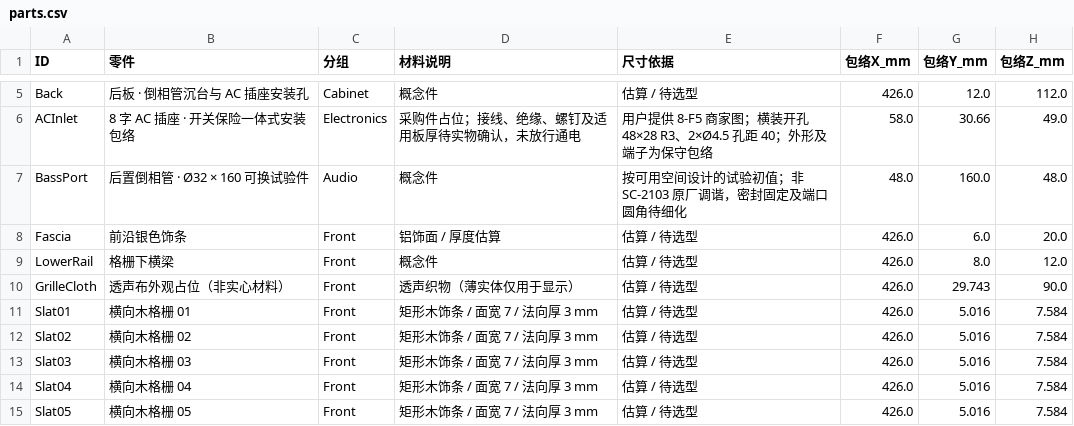
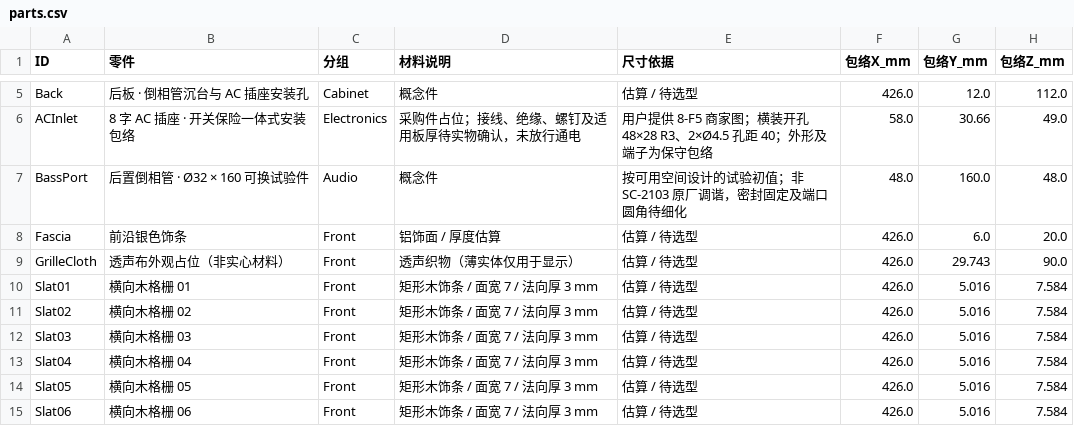
Before and after one commit to miclle/vinyl-record-player, a CSV file: cad/parts.csv, drawn as a sheet; only a part is shown, gaps mark what is left out; the shorter side is filled out with more unchanged rows.

Commit message:
fix(cad): remove redundant lower grille rail
Keep the existing bottom panel geometry and retire the overlapping rail.
Regenerate CAD, drawings and guides while preserving remaining drawing IDs.
Cover the full PDF pipeline and synchronize documentation.

```diff
--- a/cad/parts.csv
+++ b/cad/parts.csv
@@ -8,3 +8,2 @@ BassPort,后置倒相管 · Ø32 × 160 可换试验件,Audio,概念件,按可
 Fascia,前沿银色饰条,Front,铝饰面 / 厚度估算,估算 / 待选型,426.0,6.0,20.0
-LowerRail,格栅下横梁,Front,概念件,估算 / 待选型,426.0,8.0,12.0
 GrilleCloth,透声布外观占位（非实心材料）,Front,透声织物（薄实体仅用于显示）,估算 / 待选型,426.0,29.743,90.0
```
Also changed, not shown: cad/wood-cut-list.csv, 47 other files.
